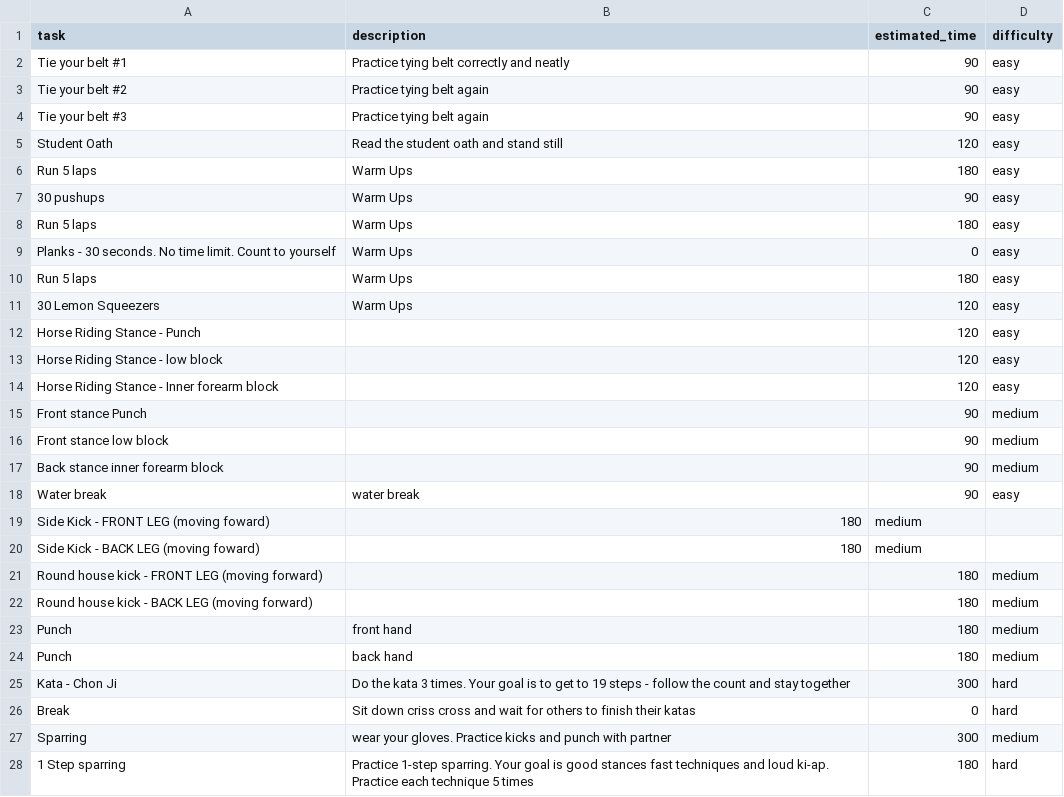
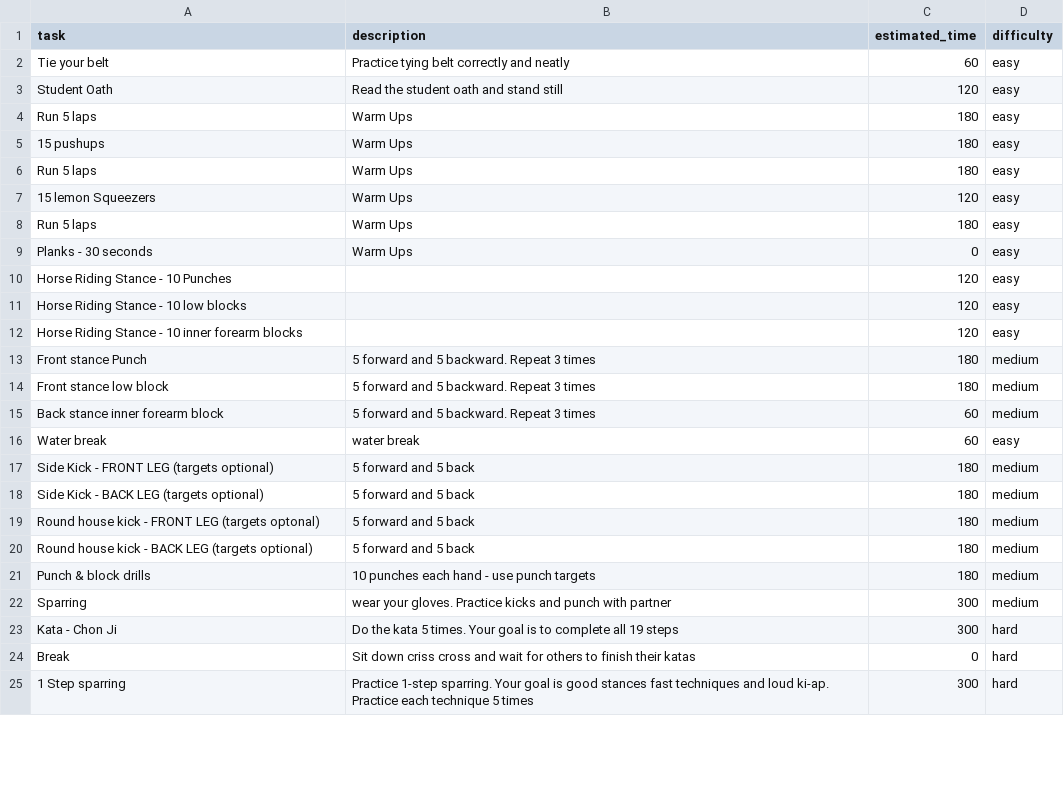
Before and after one commit to khanguyen78/karate-task-tracker, a CSV file: csv/colton.csv, drawn as a sheet; only a part is shown; the diff covers the shown part only.

```diff
--- a/csv/colton.csv
+++ b/csv/colton.csv
@@ -1,28 +1,25 @@
 task,description,estimated_time,difficulty
-Tie your belt #1,Practice tying belt correctly and neatly, 90, easy
-Tie your belt #2,Practice tying belt again, 90, easy
-Tie your belt #3,Practice tying belt again, 90, easy
+Tie your belt,Practice tying belt correctly and neatly, 60, easy
 Student Oath,Read the student oath and stand still, 120, easy
 Run 5 laps, Warm Ups, 180, easy
-30 pushups, Warm Ups, 90, easy
+15 pushups, Warm Ups, 180, easy
 Run 5 laps, Warm Ups, 180, easy
-Planks - 30 seconds. No time limit. Count to yourself, Warm Ups, 0, easy
+15 lemon Squeezers, Warm Ups, 120, easy
 Run 5 laps, Warm Ups, 180, easy
-30 Lemon Squeezers, Warm Ups, 120, easy
-Horse Riding Stance - Punch, , 120, easy
-Horse Riding Stance - low block, , 120, easy
-Horse Riding Stance - Inner forearm block, , 120, easy
-Front stance Punch, , 90, medium
-Front stance low block, , 90, medium
-Back stance inner forearm block, , 90, medium
-Water break,water break, 90, easy
-Side Kick - FRONT LEG (moving foward), 180, medium
-Side Kick - BACK LEG (moving foward), 180, medium
-Round house kick - FRONT LEG (moving forward), , 180, medium
-Round house kick - BACK LEG (moving forward), , 180, medium
-Punch,  front hand, 180, medium
-Punch, back hand, 180, medium
-Kata - Chon Ji, Do the kata 3 times. Your goal is to get to 19 steps - follow the count and stay together, 300, hard
+Planks - 30 seconds, Warm Ups, 0, easy
+Horse Riding Stance - 10 Punches, , 120, easy
+Horse Riding Stance - 10 low blocks, , 120, easy
+Horse Riding Stance - 10 inner forearm blocks, , 120, easy
+Front stance Punch, 5 forward and 5 backward. Repeat 3 times, 180, medium
+Front stance low block, 5 forward and 5 backward. Repeat 3 times, 180, medium
+Back stance inner forearm block, 5 forward and 5 backward. Repeat 3 times, 60, medium
+Water break,water break, 60, easy
+Side Kick - FRONT LEG (targets optional), 5 forward and 5 back, 180, medium
+Side Kick - BACK LEG (targets optional), 5 forward and 5 back, 180, medium
+Round house kick - FRONT LEG (targets optonal), 5 forward and 5 back, 180, medium
+Round house kick - BACK LEG (targets optional), 5 forward and 5 back, 180, medium
+Punch & block drills, 10 punches each hand - use punch targets, 180, medium
+Sparring, wear your gloves. Practice kicks and punch with partner, 300, medium
+Kata - Chon Ji, Do the kata 5 times. Your goal is to complete all 19 steps, 300, hard
 Break, Sit down criss cross and wait for others to finish their katas, 0, hard
-Sparring, wear your gloves. Practice kicks and punch with partner, 300, medium
-1 Step sparring, Practice 1-step sparring. Your goal is good stances fast techniques and loud ki-ap. Practice each technique 5 times, 180, hard
+1 Step sparring, Practice 1-step sparring. Your goal is good stances fast techniques and loud ki-ap. Practice each technique 5 times, 300, hard
```
Also changed, not shown: 1 edited cell elsewhere in this file, csv/orange_belt.csv.
